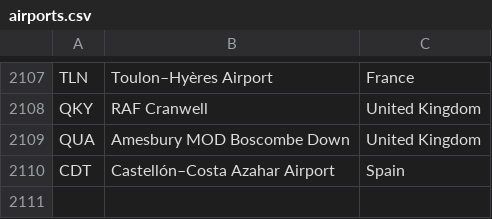
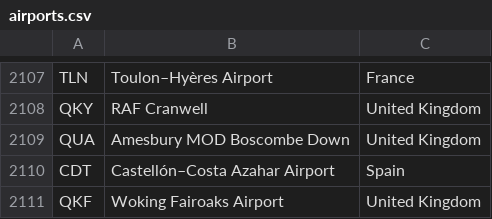
Before and after one commit to davewalker5/davewalker5.github.io, a CSV file: _data/airports.csv, drawn as a sheet; only a part is shown, gaps mark what is left out; the diff names each change by its address in the sheet, - before the commit and + after, or states it on an @@ line.

```diff
--- a/_data/airports.csv
+++ b/_data/airports.csv
+row 2111: QKF | Woking Fairoaks Airport | United Kingdom
```
Also changed, not shown: 1 other file.
